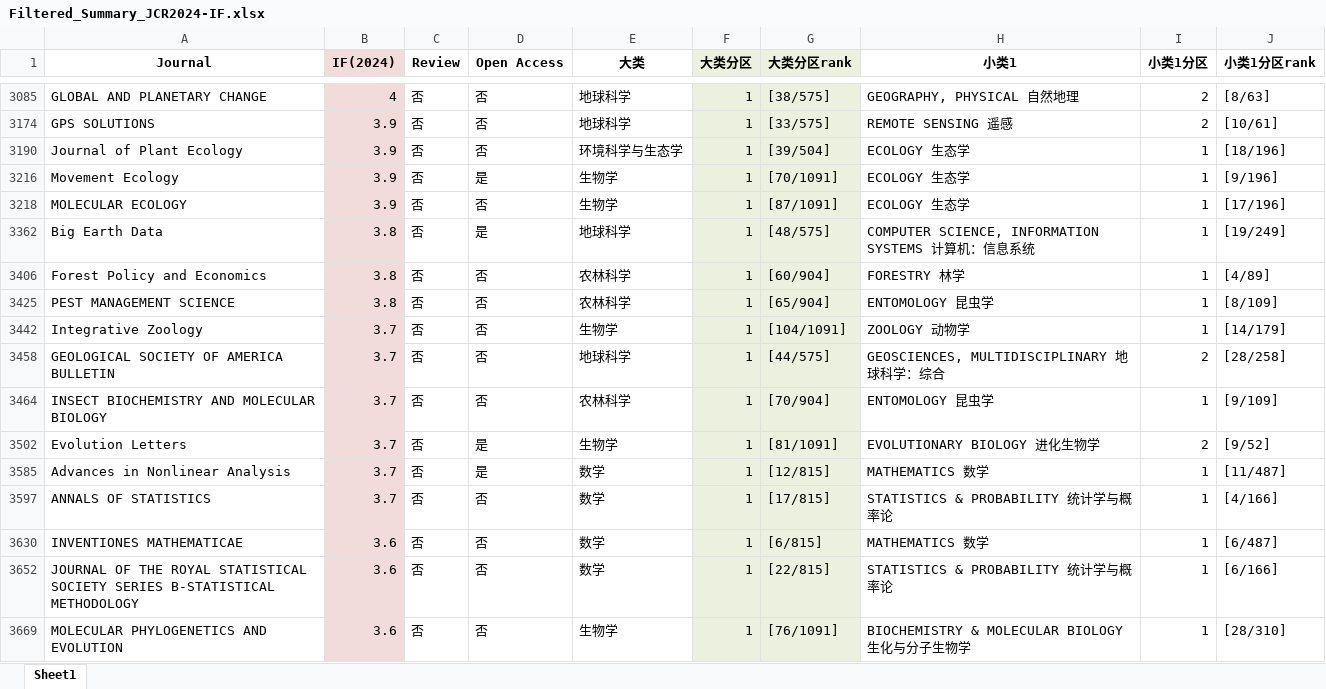
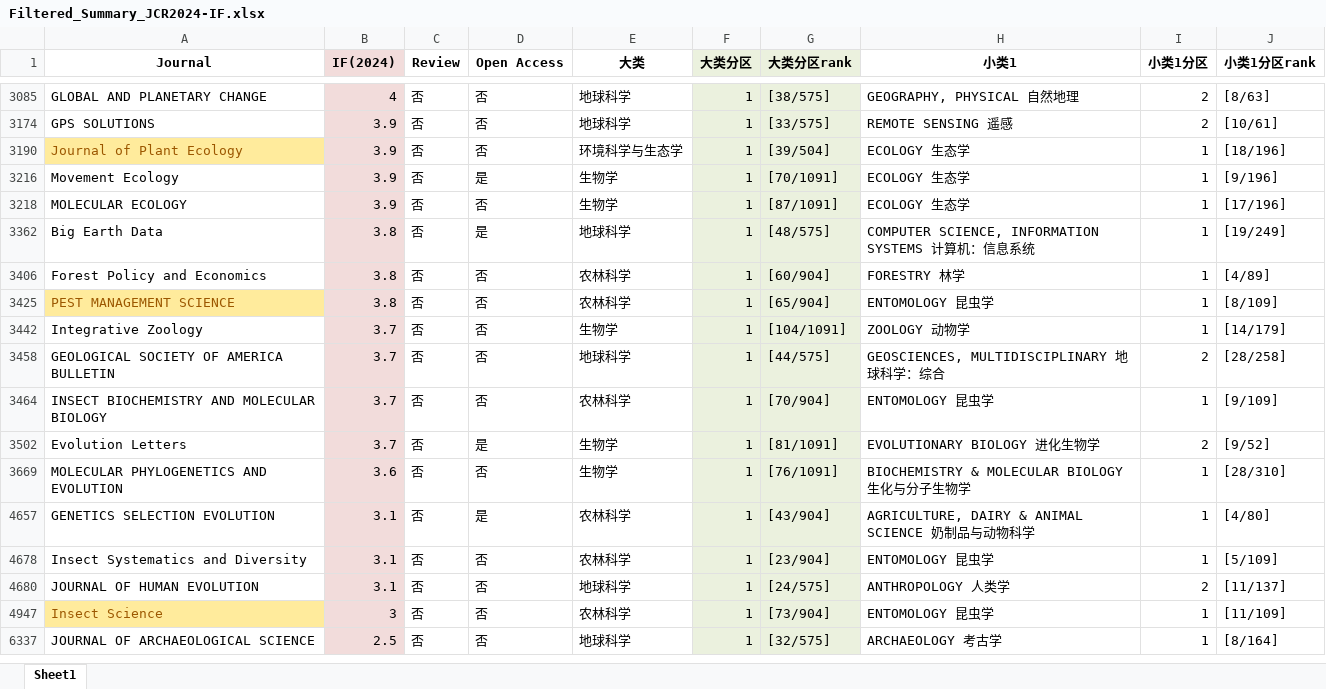
Before and after one commit to zhaoy2020/EndNote, an Excel workbook: Journals/JCR and China/filtered_records/Filtered_Summary_JCR2024-IF.xlsx, sheet Sheet1, drawn as a sheet; only a part is shown, gaps mark what is left out; the shorter side is filled out with more unchanged rows; values as stored, in another font and other column widths than the file's, no borders; the diff covers the shown part only; the diff names each change by its address in the sheet, - before the commit and + after, or states it on an @@ line.

Commit message:
JCR

```diff
--- a/Journals/JCR and China/filtered_records/Filtered_Summary_JCR2024-IF.xlsx (sheet Sheet1)
+++ b/Journals/JCR and China/filtered_records/Filtered_Summary_JCR2024-IF.xlsx (sheet Sheet1)
@@ A3190 fill: none → #FFEB9C, text colour: black → #9C5700 @@
@@ A3425 fill: none → #FFEB9C, text colour: black → #9C5700 @@
@@ row 3585 hidden: Advances in Nonlinear Analysis | 3.7 | 否 | 是 | 数学 | 1 | [12/815] | MATHEMATICS 数学 | 1 | [11/487] @@
@@ row 3597 hidden: ANNALS OF STATISTICS | 3.7 | 否 | 否 | 数学 | 1 | [17/815] | STATISTICS & PROBABILITY 统计学与概率论 | 1 | [4/166] @@
@@ row 3630 hidden: INVENTIONES MATHEMATICAE | 3.6 | 否 | 否 | 数学 | 1 | [6/815] | MATHEMATICS 数学 | 1 | [6/487] @@
@@ row 3652 hidden: JOURNAL OF THE ROYAL STATISTICAL SOCIETY SERIES B-STATISTICAL METHODOLOGY | 3.6 | 否 | 否 | 数学 | 1 | [22/815] | STATISTICS & PROBABILITY 统计学与概率论 | 1 | [6/166] @@
```
Also changed, not shown: 1 removed row, 45 hidden or unhidden rows and cell formats elsewhere in this sheet.
